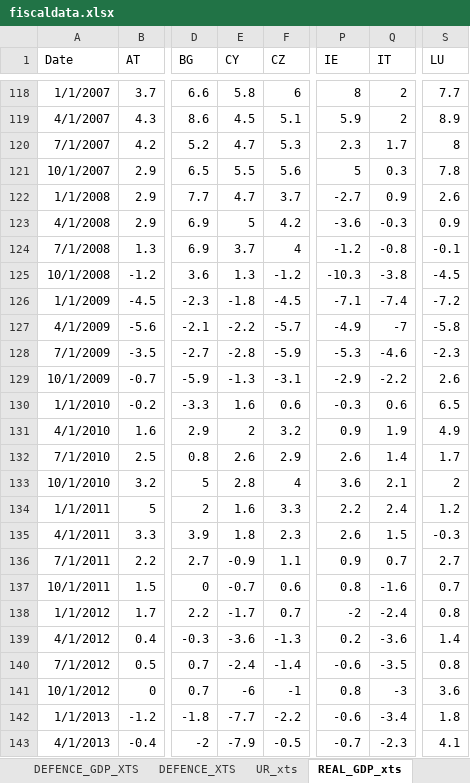
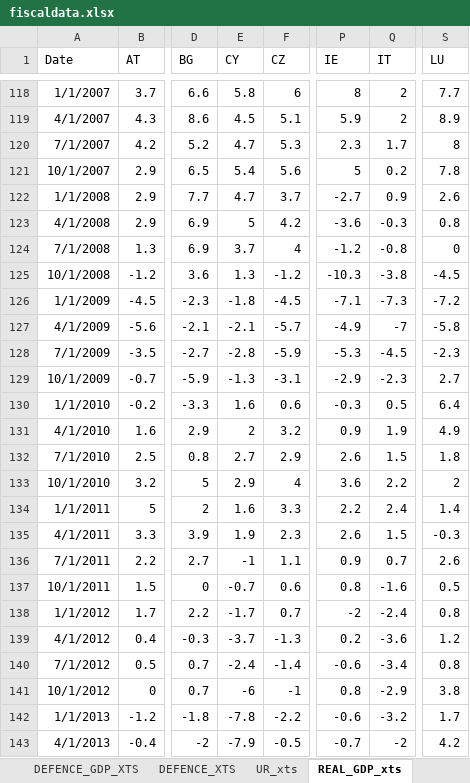
Before and after one commit to mflanagan201/gcal_auto, an Excel workbook: fiscaldata.xlsx, sheet REAL_GDP_xts, drawn as a sheet; only a part is shown, gaps mark what is left out; values as stored, in another font and other column widths than the file's, no borders; the diff covers the shown part only; the diff names each change by its address in the sheet, - before the commit and + after, or states it on an @@ line.

```diff
--- a/fiscaldata.xlsx (sheet REAL_GDP_xts)
+++ b/fiscaldata.xlsx (sheet REAL_GDP_xts)
-E121 (CY): 5.5
+E121 (CY): 5.4
-Q121 (IT): 0.3
+Q121 (IT): 0.2
-S123 (LU): 0.9
+S123 (LU): 0.8
-S124 (LU): -0.1
+S124 (LU): 0
-Q126 (IT): -7.4
+Q126 (IT): -7.3
-E127 (CY): -2.2
+E127 (CY): -2.1
-Q128 (IT): -4.6
+Q128 (IT): -4.5
-Q129 (IT): -2.2
+Q129 (IT): -2.3
-S129 (LU): 2.6
+S129 (LU): 2.7
-Q130 (IT): 0.6
+Q130 (IT): 0.5
-S130 (LU): 6.5
+S130 (LU): 6.4
-E132 (CY): 2.6
+E132 (CY): 2.7
-Q132 (IT): 1.4
+Q132 (IT): 1.5
-S132 (LU): 1.7
+S132 (LU): 1.8
-E133 (CY): 2.8
+E133 (CY): 2.9
-Q133 (IT): 2.1
+Q133 (IT): 2.2
-S134 (LU): 1.2
+S134 (LU): 1.4
-E135 (CY): 1.8
+E135 (CY): 1.9
-E136 (CY): -0.9
+E136 (CY): -1
-S136 (LU): 2.7
+S136 (LU): 2.6
-S137 (LU): 0.7
+S137 (LU): 0.5
-E139 (CY): -3.6
+E139 (CY): -3.7
-S139 (LU): 1.4
+S139 (LU): 1.2
-Q140 (IT): -3.5
+Q140 (IT): -3.4
-Q141 (IT): -3
+Q141 (IT): -2.9
-S141 (LU): 3.6
+S141 (LU): 3.8
-E142 (CY): -7.7
+E142 (CY): -7.8
-Q142 (IT): -3.4
+Q142 (IT): -3.2
-S142 (LU): 1.8
+S142 (LU): 1.7
-Q143 (IT): -2.3
+Q143 (IT): -2
-S143 (LU): 4.1
+S143 (LU): 4.2
```
Also changed, not shown: 1 added row and 452 edited cells elsewhere in this sheet, sheet DEFICIT_Q_xts, sheet GGD_RATIO_XTS, sheet GGB_RATIO_XTS, sheet TOTAL_EXP_GDP_XTS, sheet UR_xts, sheet INTEREST_EXP_GDP_XTS, 13 more sheets, other sheet tabs.
